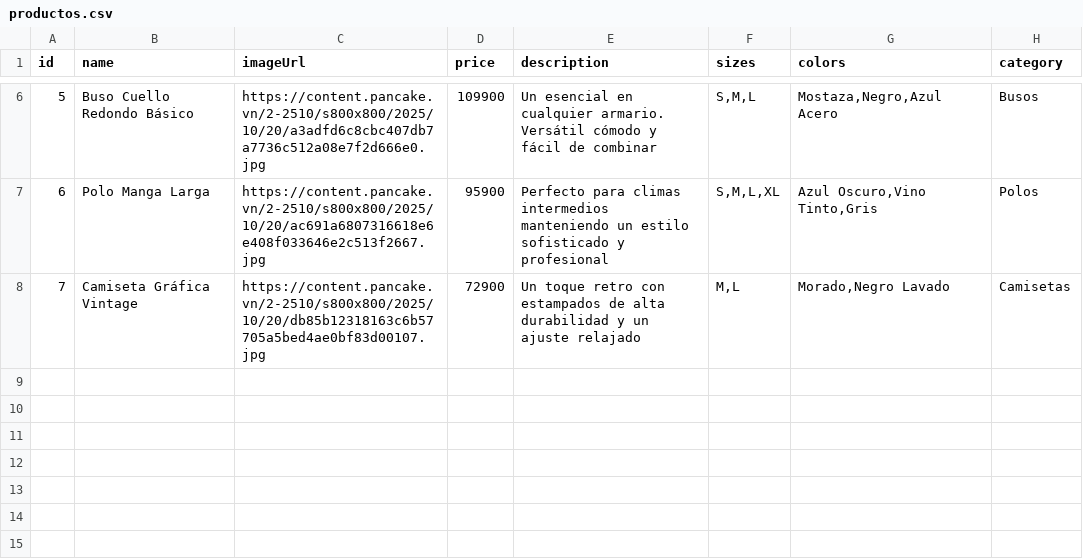
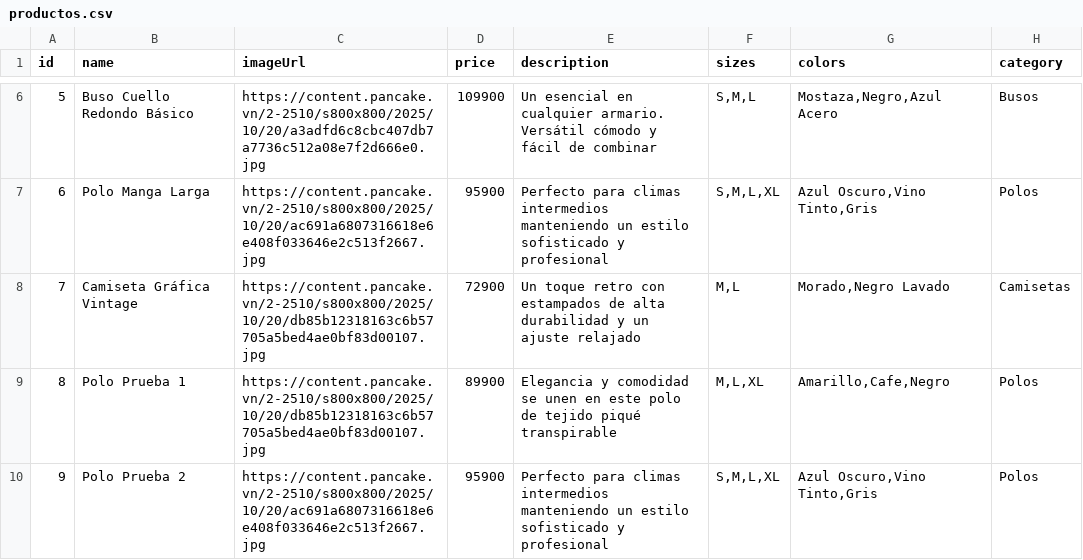
Before and after one commit to amsterdamlab/catalogowaba, a CSV file: productos.csv, drawn as a sheet; only a part is shown, gaps mark what is left out.

Commit message:
PR 1

```diff
--- a/productos.csv
+++ b/productos.csv
@@ -8 +8,3 @@ id;name;imageUrl;price;description;sizes;colors;category
 7;Camiseta Gráfica Vintage;https://content.pancake.vn/2-2510/s800x800/2025/10/20/db85b12318163c6b57705a5bed4ae0bf83d00107.jpg;72900;Un toque retro con estampados de alta durabilidad y un ajuste relajado;M,L;Morado,Negro Lavado;Camisetas
+8;Polo Prueba 1;https://content.pancake.vn/2-2510/s800x800/2025/10/20/db85b12318163c6b57705a5bed4ae0bf83d00107.jpg;89900;Elegancia y comodidad se unen en este polo de tejido piqué transpirable;M,L,XL;Amarillo,Cafe,Negro;Polos
+9;Polo Prueba 2;https://content.pancake.vn/2-2510/s800x800/2025/10/20/ac691a6807316618e6e408f033646e2c513f2667.jpg;95900;Perfecto para climas intermedios manteniendo un estilo sofisticado y profesional;S,M,L,XL;Azul Oscuro,Vino Tinto,Gris;Polos
```
